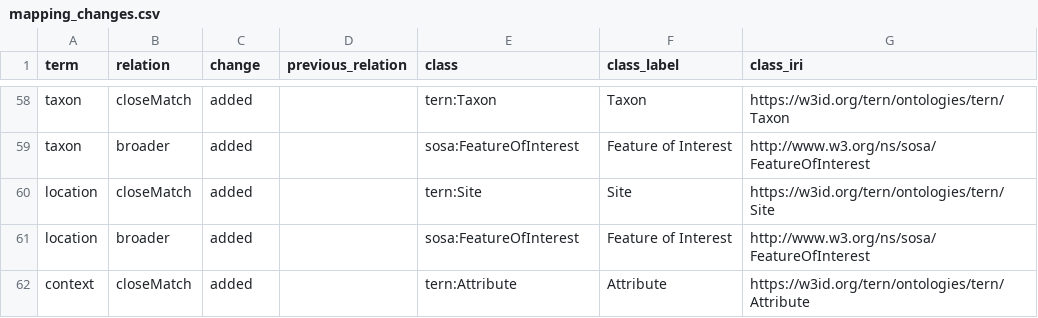
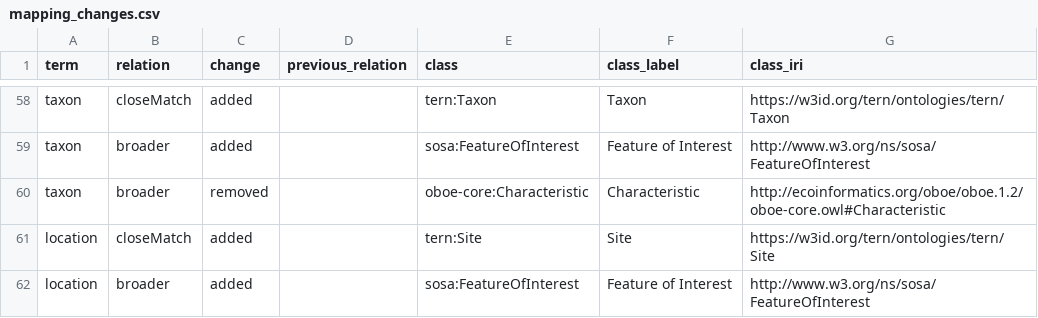
Before and after one commit to traitecoevo/traits.build, a CSV file: docs/ontology/mapping_changes.csv, drawn as a sheet; only a part is shown, gaps mark what is left out; the shorter side is filled out with more unchanged rows.

```diff
--- a/docs/ontology/mapping_changes.csv
+++ b/docs/ontology/mapping_changes.csv
@@ -59,2 +59,3 @@ taxon,closeMatch,added,,tern:Taxon,Taxon,https://w3id.org/tern/ontologies/tern/T
 taxon,broader,added,,sosa:FeatureOfInterest,Feature of Interest,http://www.w3.org/ns/sosa/FeatureOfInterest
+taxon,broader,removed,,oboe-core:Characteristic,Characteristic,http://ecoinformatics.org/oboe/oboe.1.2/oboe-core.owl#Characteristic
 location,closeMatch,added,,tern:Site,Site,https://w3id.org/tern/ontologies/tern/Site
```
Also changed, not shown: docs/ontology/build_triples.csv, ontology/data/traits.build_ontology.csv, 25 other files.
